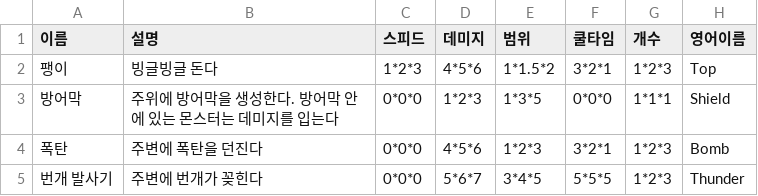
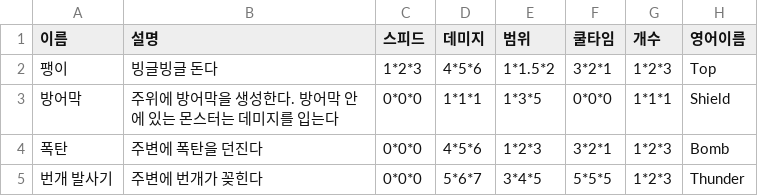
Before and after one commit to sjin11125/ProjectK, a CSV file: Assets/Resources/SkillList.csv, drawn as a sheet.

```diff
--- a/Assets/Resources/SkillList.csv
+++ b/Assets/Resources/SkillList.csv
@@ -2,3 +2,3 @@
 팽이,빙글빙글 돈다,1*2*3,4*5*6,1*1.5*2,3*2*1,1*2*3,Top,
-방어막,주위에 방어막을 생성한다. 방어막 안에 있는 몬스터는 데미지를 입는다,0*0*0,1*2*3,1*3*5,0*0*0,1*1*1,Shield,
+방어막,주위에 방어막을 생성한다. 방어막 안에 있는 몬스터는 데미지를 입는다,0*0*0,1*1*1,1*3*5,0*0*0,1*1*1,Shield,
 폭탄,주변에 폭탄을 던진다,0*0*0,4*5*6,1*2*3,3*2*1,1*2*3,Bomb,
```
Also changed, not shown: 1 other file.
